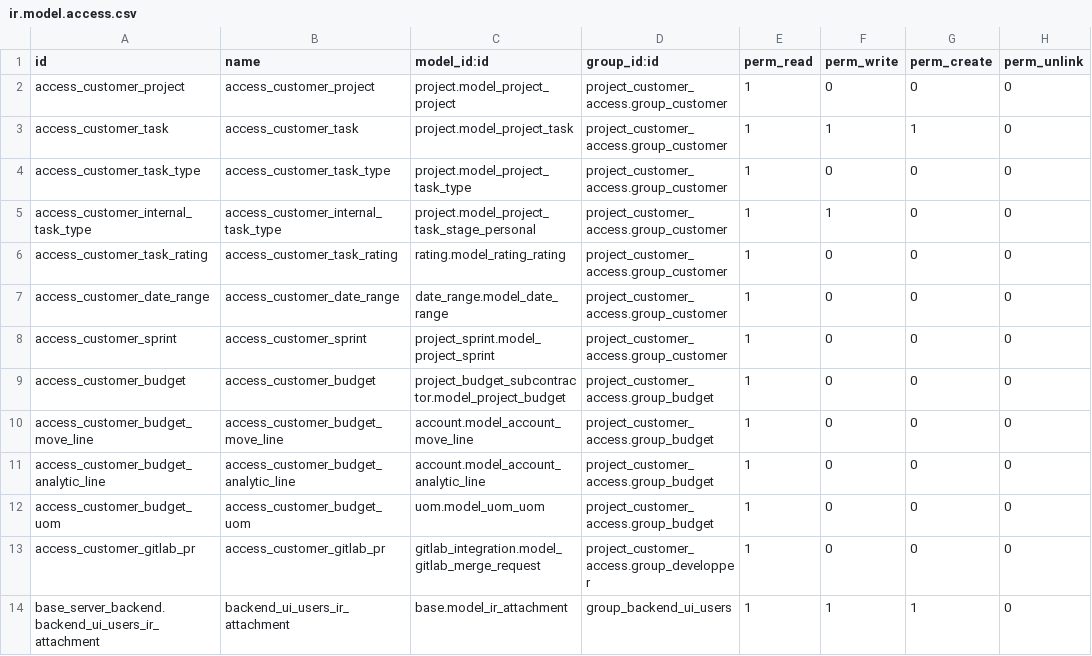
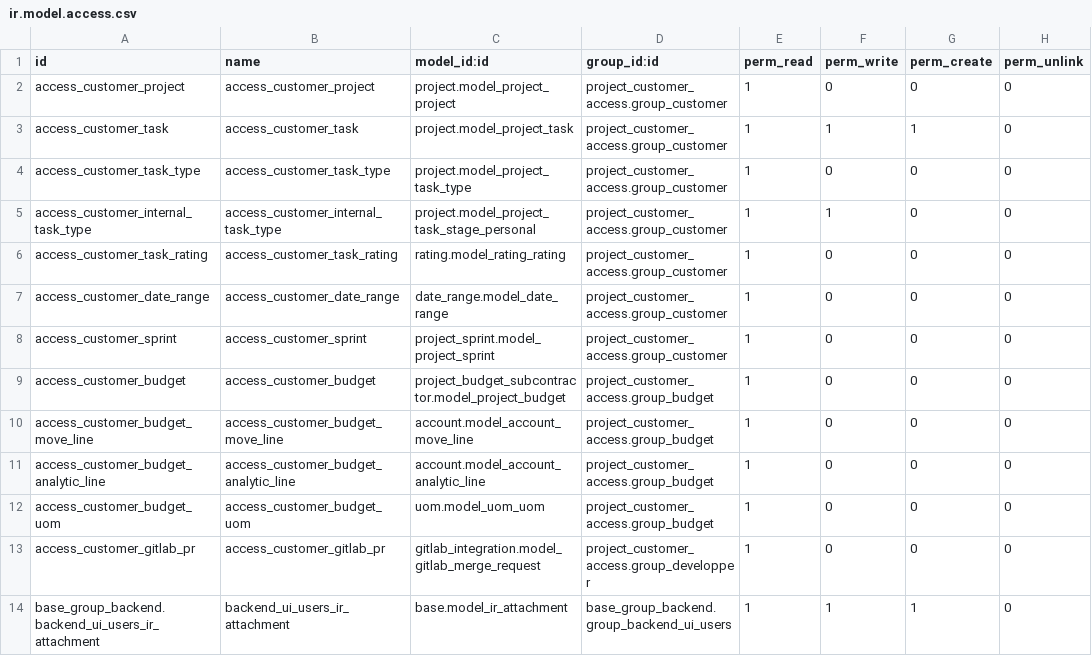
Before and after one commit to akretion/support, a CSV file: project_customer_access/security/ir.model.access.csv, drawn as a sheet.

Commit message:
[FIX] project_customer_access: attachment security rule override

```diff
--- a/project_customer_access/security/ir.model.access.csv
+++ b/project_customer_access/security/ir.model.access.csv
@@ -13,2 +13,2 @@ access_customer_budget_uom,access_customer_budget_uom,uom.model_uom_uom,project_
 access_customer_gitlab_pr,access_customer_gitlab_pr,gitlab_integration.model_gitlab_merge_request,project_customer_access.group_developper,1,0,0,0
-base_server_backend.backend_ui_users_ir_attachment,backend_ui_users_ir_attachment,base.model_ir_attachment,group_backend_ui_users,1,1,1,0
+base_group_backend.backend_ui_users_ir_attachment,backend_ui_users_ir_attachment,base.model_ir_attachment,base_group_backend.group_backend_ui_users,1,1,1,0
```
